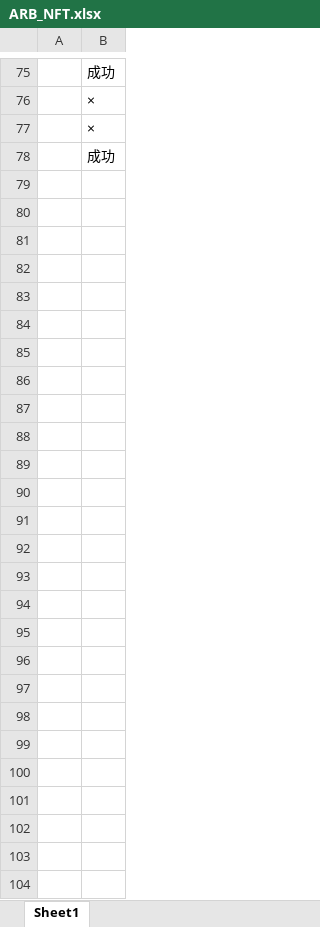
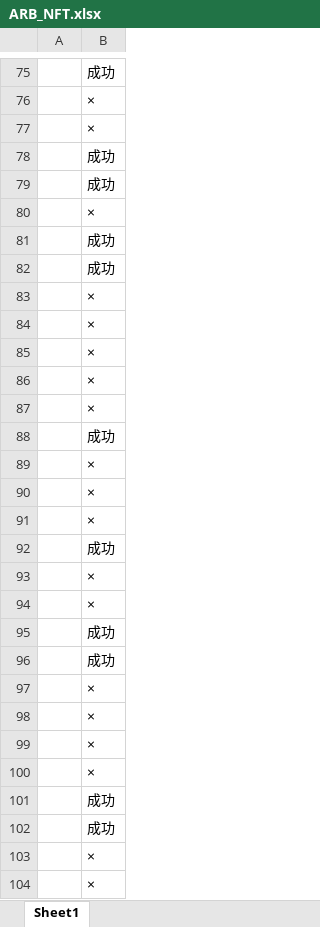
Before and after one commit to alveraboquet/Block_chain, an Excel workbook: scripts_on_ubuntu/L2_project/ARB_NFT.xlsx, sheet Sheet1, drawn as a sheet; only a part is shown, gaps mark what is left out; values as stored, in another font and other column widths than the file's, no borders; the diff names each change by its address in the sheet, - before the commit and + after, or states it on an @@ line.

Commit message:
zk

```diff
--- a/scripts_on_ubuntu/L2_project/ARB_NFT.xlsx (sheet Sheet1)
+++ b/scripts_on_ubuntu/L2_project/ARB_NFT.xlsx (sheet Sheet1)
+row 79:  | 成功
+row 80:  | ×
+row 81:  | 成功
+row 82:  | 成功
+row 83:  | ×
+row 84:  | ×
+row 85:  | ×
+row 86:  | ×
+row 87:  | ×
+row 88:  | 成功
+row 89:  | ×
+row 90:  | ×
+row 91:  | ×
+row 92:  | 成功
+row 93:  | ×
+row 94:  | ×
+row 95:  | 成功
+row 96:  | 成功
+row 97:  | ×
+row 98:  | ×
+row 99:  | ×
+row 100:  | ×
+row 101:  | 成功
+row 102:  | 成功
+row 103:  | ×
+row 104:  | ×
```
